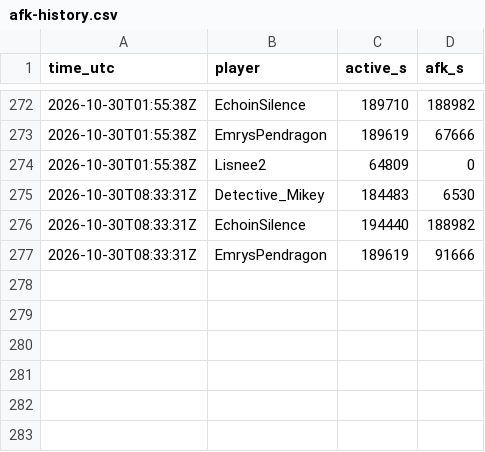
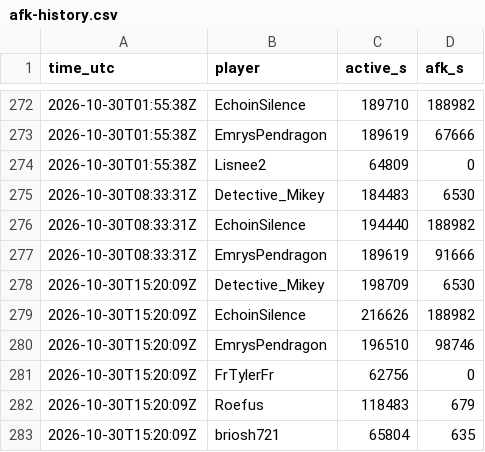
Before and after one commit to mathijsboogaert/Voxel, a CSV file: docs/data/afk-history.csv, drawn as a sheet; only a part is shown, gaps mark what is left out.

```diff
--- a/docs/data/afk-history.csv
+++ b/docs/data/afk-history.csv
@@ -277 +277,7 @@ time_utc,player,active_s,afk_s
 2026-10-30T08:33:31Z,EmrysPendragon,189619,91666
+2026-10-30T15:20:09Z,Detective_Mikey,198709,6530
+2026-10-30T15:20:09Z,EchoinSilence,216626,188982
+2026-10-30T15:20:09Z,EmrysPendragon,196510,98746
+2026-10-30T15:20:09Z,FrTylerFr,62756,0
+2026-10-30T15:20:09Z,Roefus,118483,679
+2026-10-30T15:20:09Z,briosh721,65804,635
```
Also changed, not shown: docs/data/voxel-hourly.csv, docs/data/voxel-sessions.csv, 4 other files.
